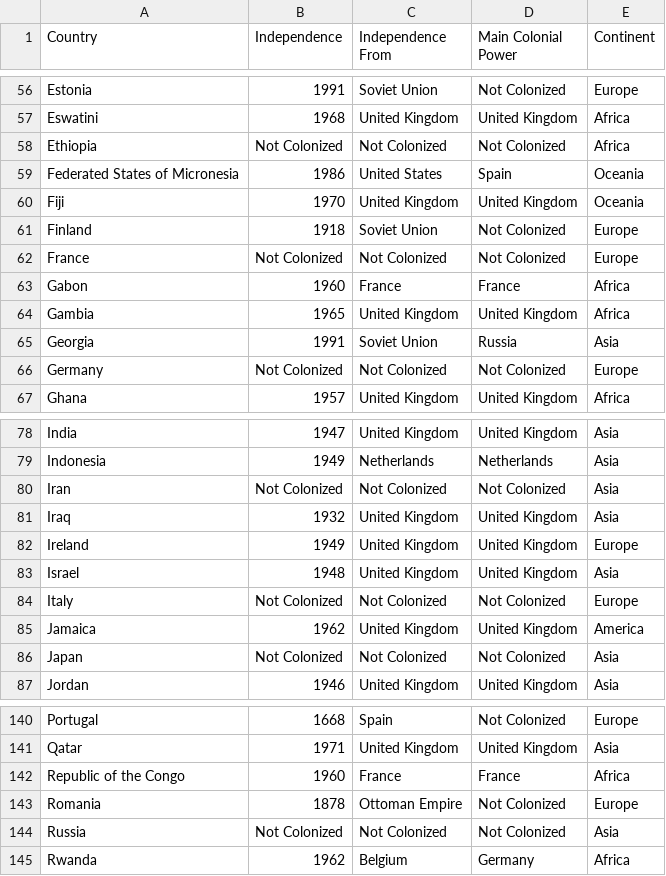
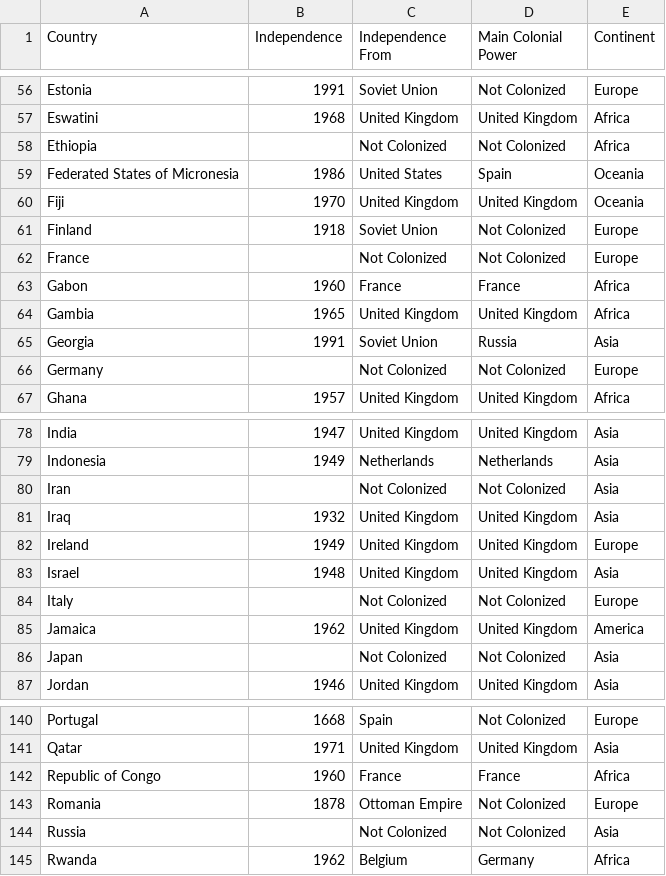
Before and after one commit to GabrielMoro/Placeholder-Project, a CSV file: data/colonialism.csv, drawn as a sheet; only a part is shown, gaps mark what is left out; the diff covers the shown part only.

Commit message:
"Independence" column updated

```diff
--- a/data/colonialism.csv
+++ b/data/colonialism.csv
@@ -57,3 +57,3 @@ Estonia,1991,Soviet Union,Not Colonized,Europe
 Eswatini,1968,United Kingdom,United Kingdom,Africa
-Ethiopia,Not Colonized,Not Colonized,Not Colonized,Africa
+Ethiopia,,Not Colonized,Not Colonized,Africa
 Federated States of Micronesia,1986,United States,Spain,Oceania
@@ -61,3 +61,3 @@ Fiji,1970,United Kingdom,United Kingdom,Oceania
 Finland,1918,Soviet Union,Not Colonized,Europe
-France,Not Colonized,Not Colonized,Not Colonized,Europe
+France,,Not Colonized,Not Colonized,Europe
 Gabon,1960,France,France,Africa
@@ -65,3 +65,3 @@ Gambia,1965,United Kingdom,United Kingdom,Africa
 Georgia,1991,Soviet Union,Russia,Asia
-Germany,Not Colonized,Not Colonized,Not Colonized,Europe
+Germany,,Not Colonized,Not Colonized,Europe
 Ghana,1957,United Kingdom,United Kingdom,Africa
@@ -79,3 +79,3 @@ India,1947,United Kingdom,United Kingdom,Asia
 Indonesia,1949,Netherlands,Netherlands,Asia
-Iran,Not Colonized,Not Colonized,Not Colonized,Asia
+Iran,,Not Colonized,Not Colonized,Asia
 Iraq,1932,United Kingdom,United Kingdom,Asia
@@ -83,5 +83,5 @@ Ireland,1949,United Kingdom,United Kingdom,Europe
 Israel,1948,United Kingdom,United Kingdom,Asia
-Italy,Not Colonized,Not Colonized,Not Colonized,Europe
+Italy,,Not Colonized,Not Colonized,Europe
 Jamaica,1962,United Kingdom,United Kingdom,America
-Japan,Not Colonized,Not Colonized,Not Colonized,Asia
+Japan,,Not Colonized,Not Colonized,Asia
 Jordan,1946,United Kingdom,United Kingdom,Asia
@@ -141,5 +141,5 @@ Portugal,1668,Spain,Not Colonized,Europe
 Qatar,1971,United Kingdom,United Kingdom,Asia
-Republic of the Congo,1960,France,France,Africa
+Republic of Congo,1960,France,France,Africa
 Romania,1878,Ottoman Empire,Not Colonized,Europe
-Russia,Not Colonized,Not Colonized,Not Colonized,Asia
+Russia,,Not Colonized,Not Colonized,Asia
 Rwanda,1962,Belgium,Germany,Africa
```
Also changed, not shown: 11 edited cells elsewhere in this file, 2 other files.
